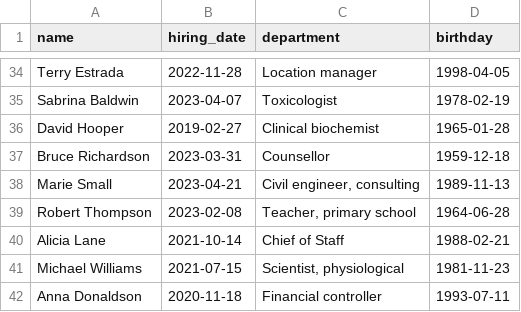
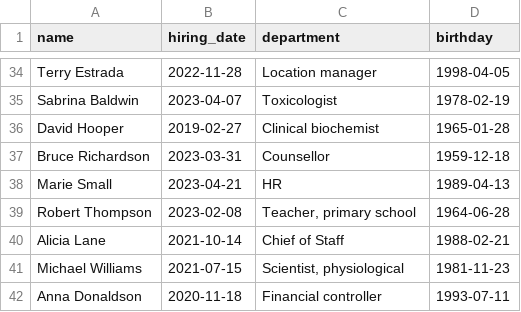
Before and after one commit to AnastasiiaKuropatkina/Python_Milestones, a CSV file: milestone_7/database.csv, drawn as a sheet; only a part is shown, gaps mark what is left out.

```diff
--- a/milestone_7/database.csv
+++ b/milestone_7/database.csv
@@ -37,3 +37,3 @@ David Hooper,2019-02-27,Clinical biochemist,1965-01-28
 Bruce Richardson,2023-03-31,Counsellor,1959-12-18
-Marie Small,2023-04-21,"Civil engineer, consulting",1989-11-13
+Marie Small,2023-04-21,HR,1989-04-13
 Robert Thompson,2023-02-08,"Teacher, primary school",1964-06-28
```
Also changed, not shown: 3 other files.
